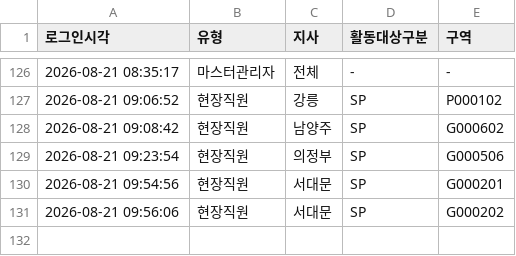
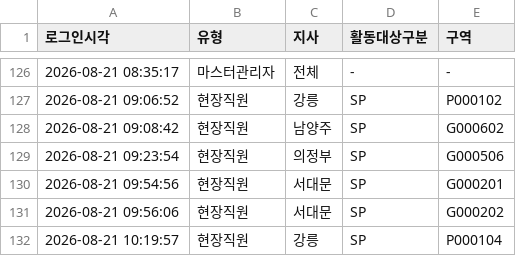
Before and after one commit to heebonpark/data-intel-field-2026-2Q-, a CSV file: login_log.csv, drawn as a sheet; only a part is shown, gaps mark what is left out.

Commit message:
Login: 현장직원 강릉/SP/P000104

```diff
--- a/login_log.csv
+++ b/login_log.csv
@@ -131 +131,2 @@
 2026-08-21 09:56:06,현장직원,서대문,SP,G000202
+2026-08-21 10:19:57,현장직원,강릉,SP,P000104
```
